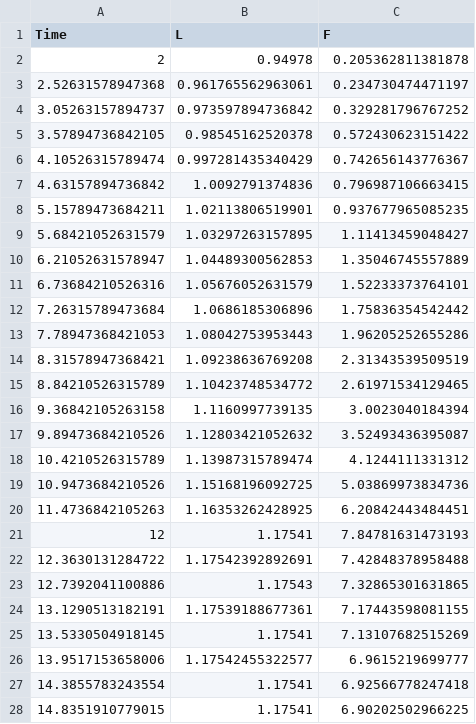
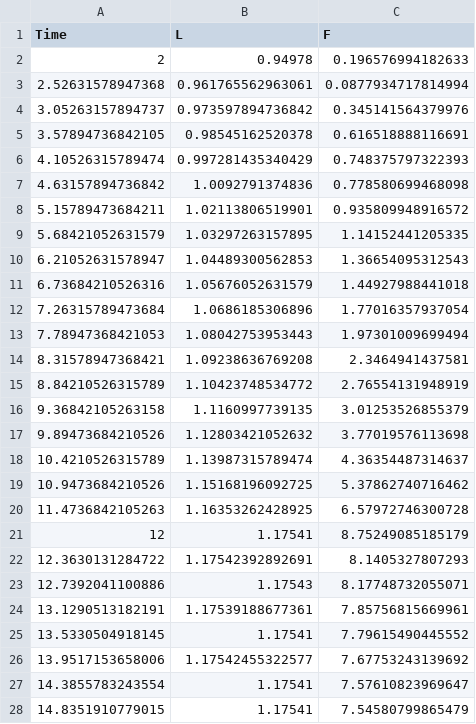
Before and after one commit to beards-lab/ATP-depletion-and-heart-failure, a CSV file: data/AvgRelaxed_10s.csv, drawn as a sheet; only a part is shown; the diff covers the shown part only.

```diff
--- a/data/AvgRelaxed_10s.csv
+++ b/data/AvgRelaxed_10s.csv
@@ -1,28 +1,28 @@
 Time,L,F
-2,0.94978,0.205362811381878
-2.52631578947368,0.961765562963061,0.234730474471197
-3.05263157894737,0.973597894736842,0.329281796767252
-3.57894736842105,0.98545162520378,0.572430623151422
-4.10526315789474,0.997281435340429,0.742656143776367
-4.63157894736842,1.0092791374836,0.796987106663415
-5.15789473684211,1.02113806519901,0.937677965085235
-5.68421052631579,1.03297263157895,1.11413459048427
-6.21052631578947,1.04489300562853,1.35046745557889
-6.73684210526316,1.05676052631579,1.52233373764101
-7.26315789473684,1.0686185306896,1.75836354542442
-7.78947368421053,1.08042753953443,1.96205252655286
-8.31578947368421,1.09238636769208,2.31343539509519
-8.84210526315789,1.10423748534772,2.61971534129465
-9.36842105263158,1.1160997739135,3.0023040184394
-9.89473684210526,1.12803421052632,3.52493436395087
-10.4210526315789,1.13987315789474,4.1244111331312
-10.9473684210526,1.15168196092725,5.03869973834736
-11.4736842105263,1.16353262428925,6.20842443484451
-12,1.17541,7.84781631473193
-12.3630131284722,1.17542392892691,7.42848378958488
-12.7392041100886,1.17543,7.32865301631865
-13.1290513182191,1.17539188677361,7.17443598081155
-13.5330504918145,1.17541,7.13107682515269
-13.9517153658006,1.17542455322577,6.9615219699777
-14.3855783243554,1.17541,6.92566778247418
-14.8351910779015,1.17541,6.90202502966225
+2,0.94978,0.196576994182633
+2.52631578947368,0.961765562963061,0.0877934717814994
+3.05263157894737,0.973597894736842,0.345141564379976
+3.57894736842105,0.98545162520378,0.616518888116691
+4.10526315789474,0.997281435340429,0.748375797322393
+4.63157894736842,1.0092791374836,0.778580699468098
+5.15789473684211,1.02113806519901,0.935809948916572
+5.68421052631579,1.03297263157895,1.14152441205335
+6.21052631578947,1.04489300562853,1.36654095312543
+6.73684210526316,1.05676052631579,1.44927988441018
+7.26315789473684,1.0686185306896,1.77016357937054
+7.78947368421053,1.08042753953443,1.97301009699494
+8.31578947368421,1.09238636769208,2.3464941437581
+8.84210526315789,1.10423748534772,2.76554131948919
+9.36842105263158,1.1160997739135,3.01253526855379
+9.89473684210526,1.12803421052632,3.77019576113698
+10.4210526315789,1.13987315789474,4.36354487314637
+10.9473684210526,1.15168196092725,5.37862740716462
+11.4736842105263,1.16353262428925,6.57972746300728
+12,1.17541,8.75249085185179
+12.3630131284722,1.17542392892691,8.1405327807293
+12.7392041100886,1.17543,8.17748732055071
+13.1290513182191,1.17539188677361,7.85756815669961
+13.5330504918145,1.17541,7.79615490445552
+13.9517153658006,1.17542455322577,7.67753243139692
+14.3855783243554,1.17541,7.57610823969647
+14.8351910779015,1.17541,7.54580799865479
```
Also changed, not shown: 32 edited cells elsewhere in this file, data/AvgRelaxed_0.1s.csv, data/AvgRelaxed_1s.csv, 7 other files.
